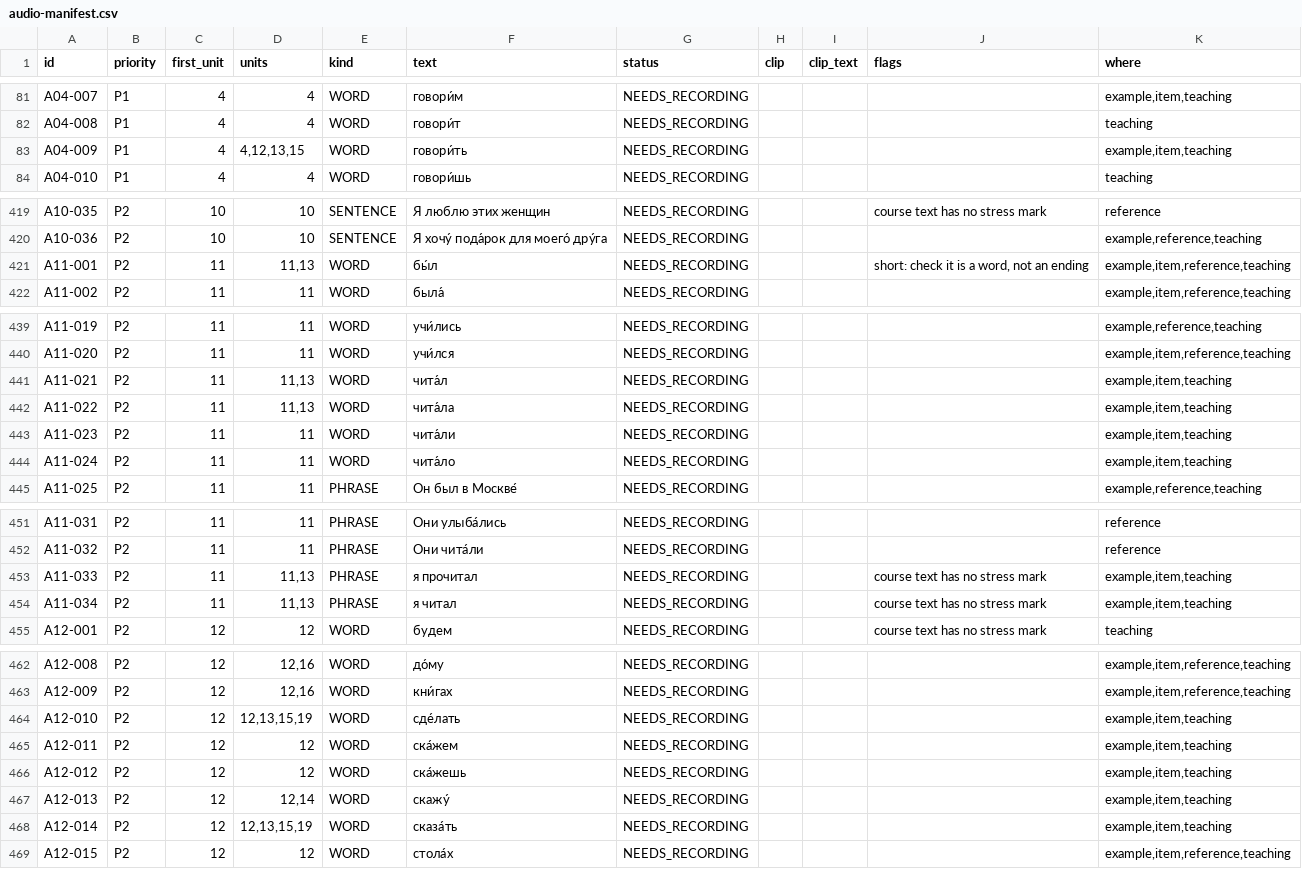
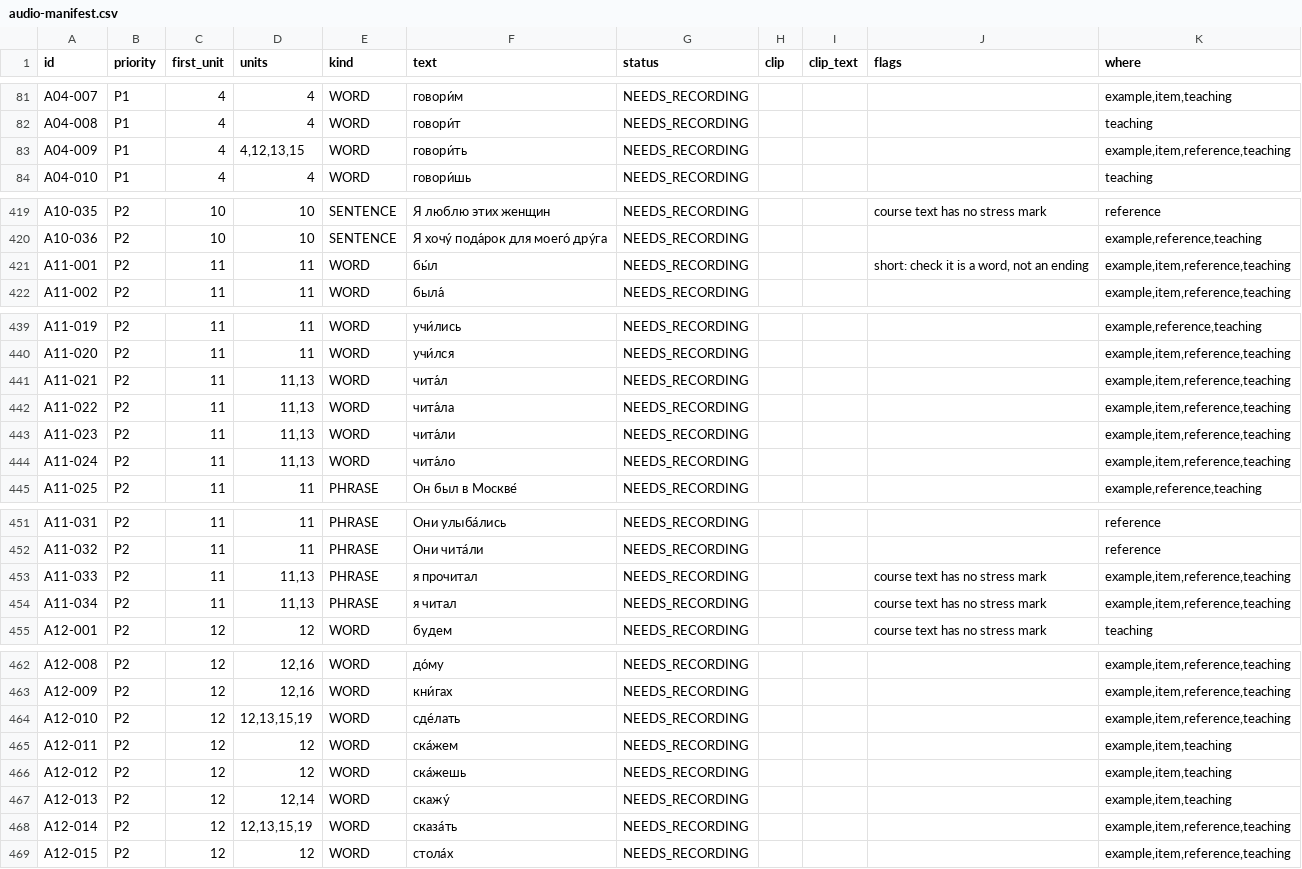
Before and after one commit to justinkulka-lang/russian-companion, a CSV file: docs/audio/audio-manifest.csv, drawn as a sheet; only a part is shown, gaps mark what is left out; the diff covers the shown part only.

```diff
--- a/docs/audio/audio-manifest.csv
+++ b/docs/audio/audio-manifest.csv
@@ -82,3 +82,3 @@ A04-007,P1,4,4,WORD,говори́м,NEEDS_RECORDING,,,,"example,item,teaching"
 A04-008,P1,4,4,WORD,говори́т,NEEDS_RECORDING,,,,teaching
-A04-009,P1,4,"4,12,13,15",WORD,говори́ть,NEEDS_RECORDING,,,,"example,item,teaching"
+A04-009,P1,4,"4,12,13,15",WORD,говори́ть,NEEDS_RECORDING,,,,"example,item,reference,teaching"
 A04-010,P1,4,4,WORD,говори́шь,NEEDS_RECORDING,,,,teaching
@@ -420,3 +420,3 @@ A10-035,P2,10,10,SENTENCE,Я люблю этих женщин,NEEDS_RECORDING,,,
 A10-036,P2,10,10,SENTENCE,Я хочу́ пода́рок для моего́ дру́га,NEEDS_RECORDING,,,,"example,reference,teaching"
-A11-001,P2,11,"11,13",WORD,бы́л,NEEDS_RECORDING,,,"short: check it is a word, not an ending","example,item,reference,teaching"
+A11-001,P2,11,11,WORD,бы́л,NEEDS_RECORDING,,,"short: check it is a word, not an ending","example,item,reference,teaching"
 A11-002,P2,11,11,WORD,была́,NEEDS_RECORDING,,,,"example,item,reference,teaching"
@@ -440,6 +440,6 @@ A11-019,P2,11,11,WORD,учи́лись,NEEDS_RECORDING,,,,"example,reference,tea
 A11-020,P2,11,11,WORD,учи́лся,NEEDS_RECORDING,,,,"example,item,reference,teaching"
-A11-021,P2,11,"11,13",WORD,чита́л,NEEDS_RECORDING,,,,"example,item,teaching"
-A11-022,P2,11,"11,13",WORD,чита́ла,NEEDS_RECORDING,,,,"example,item,teaching"
-A11-023,P2,11,11,WORD,чита́ли,NEEDS_RECORDING,,,,"example,item,teaching"
-A11-024,P2,11,11,WORD,чита́ло,NEEDS_RECORDING,,,,"example,item,teaching"
+A11-021,P2,11,"11,13",WORD,чита́л,NEEDS_RECORDING,,,,"example,item,reference,teaching"
+A11-022,P2,11,"11,13",WORD,чита́ла,NEEDS_RECORDING,,,,"example,item,reference,teaching"
+A11-023,P2,11,"11,13",WORD,чита́ли,NEEDS_RECORDING,,,,"example,item,reference,teaching"
+A11-024,P2,11,"11,13",WORD,чита́ло,NEEDS_RECORDING,,,,"example,item,reference,teaching"
 A11-025,P2,11,11,PHRASE,Он был в Москве́,NEEDS_RECORDING,,,,"example,reference,teaching"
@@ -452,4 +452,4 @@ A11-031,P2,11,11,PHRASE,Они улыба́лись,NEEDS_RECORDING,,,,reference
 A11-032,P2,11,11,PHRASE,Они чита́ли,NEEDS_RECORDING,,,,reference
-A11-033,P2,11,"11,13",PHRASE,я прочитал,NEEDS_RECORDING,,,course text has no stress mark,"example,item,teaching"
-A11-034,P2,11,"11,13",PHRASE,я читал,NEEDS_RECORDING,,,course text has no stress mark,"example,item,teaching"
+A11-033,P2,11,"11,13",PHRASE,я прочитал,NEEDS_RECORDING,,,course text has no stress mark,"example,item,reference,teaching"
+A11-034,P2,11,"11,13",PHRASE,я читал,NEEDS_RECORDING,,,course text has no stress mark,"example,item,reference,teaching"
 A12-001,P2,12,12,WORD,будем,NEEDS_RECORDING,,,course text has no stress mark,teaching
@@ -463,3 +463,3 @@ A12-008,P2,12,"12,16",WORD,до́му,NEEDS_RECORDING,,,,"example,item,reference
 A12-009,P2,12,"12,16",WORD,кни́гах,NEEDS_RECORDING,,,,"example,item,reference,teaching"
-A12-010,P2,12,"12,13,15,19",WORD,сде́лать,NEEDS_RECORDING,,,,"example,item,teaching"
+A12-010,P2,12,"12,13,15,19",WORD,сде́лать,NEEDS_RECORDING,,,,"example,item,reference,teaching"
 A12-011,P2,12,12,WORD,ска́жем,NEEDS_RECORDING,,,,"example,item,teaching"
@@ -467,3 +467,3 @@ A12-012,P2,12,12,WORD,ска́жешь,NEEDS_RECORDING,,,,"example,item,teaching
 A12-013,P2,12,"12,14",WORD,скажу́,NEEDS_RECORDING,,,,"example,item,teaching"
-A12-014,P2,12,"12,13,15,19",WORD,сказа́ть,NEEDS_RECORDING,,,,"example,item,teaching"
+A12-014,P2,12,"12,13,15,19",WORD,сказа́ть,NEEDS_RECORDING,,,,"example,item,reference,teaching"
 A12-015,P2,12,12,WORD,стола́х,NEEDS_RECORDING,,,,"example,item,reference,teaching"
```
Also changed, not shown: 1 removed row and 32 edited cells elsewhere in this file, 8 other files.
